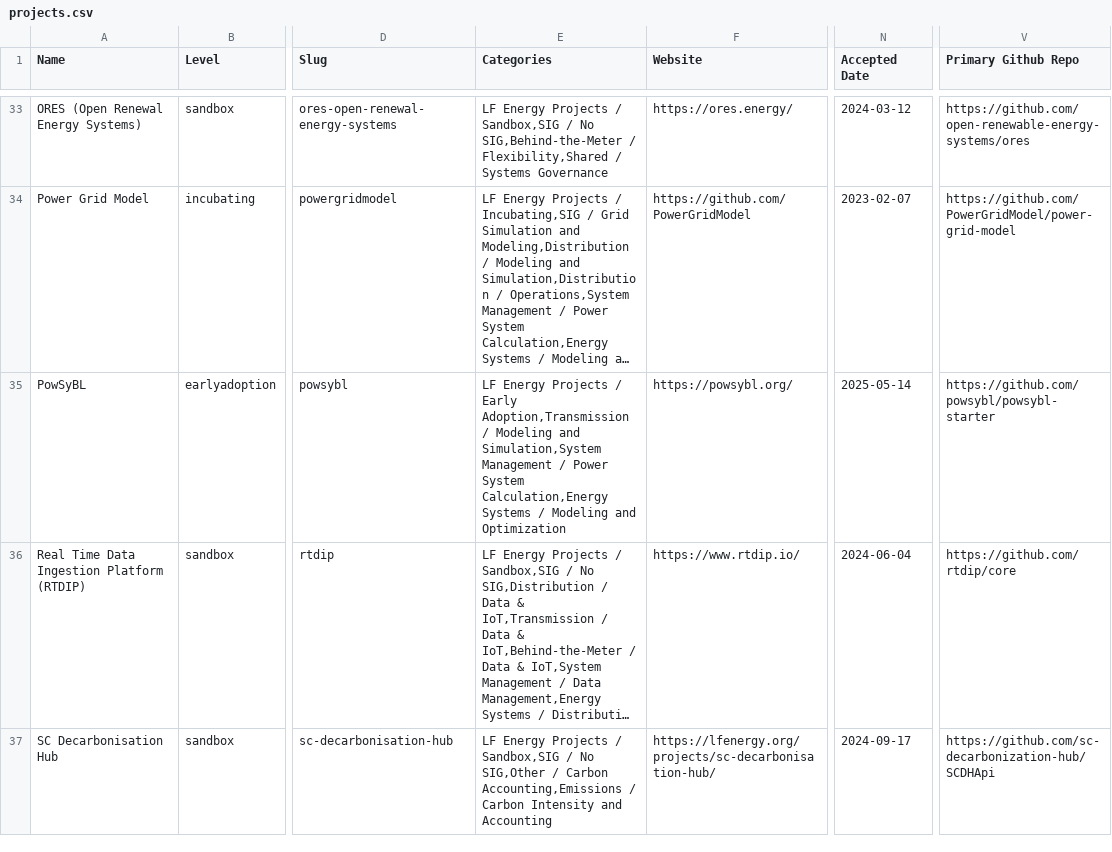
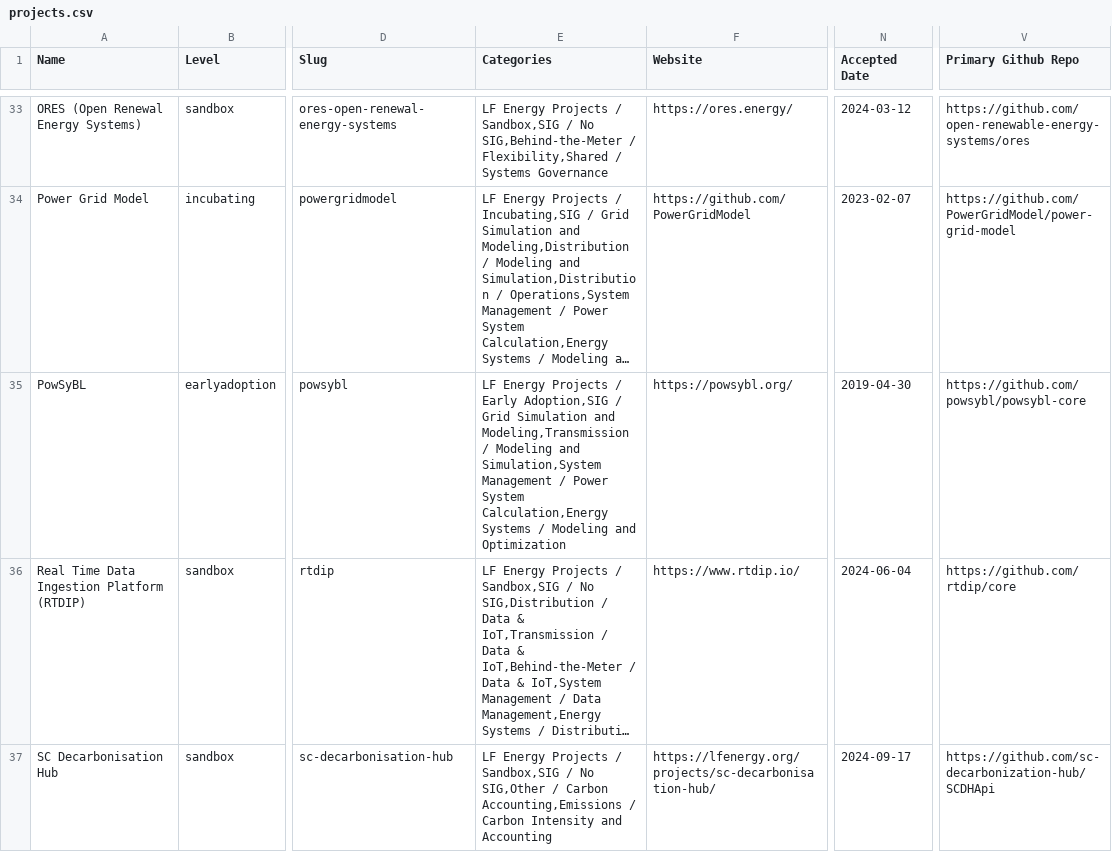
Before and after one commit to lf-energy/tac, a CSV file: _data/projects.csv, drawn as a sheet; only a part is shown, gaps mark what is left out; long unchanged cells end in …; the diff names each change by its address in the sheet, - before the commit and + after, or states it on an @@ line.

```diff
--- a/_data/projects.csv
+++ b/_data/projects.csv
-E35 (Categories): …/ Early Adoption,Transmission / Modeling…
+E35 (Categories): …/ Early Adoption,SIG / Grid Simulation and Modeling,Transmission / Modeling…
-N35 (Accepted Date): 2025-05-14
+N35 (Accepted Date): 2019-04-30
-V35 (Primary Github Repo): https://github.com/powsybl/powsybl-starter
+V35 (Primary Github Repo): https://github.com/powsybl/powsybl-core
```
Also changed, not shown: _data/meeting-agenda-items.csv, _data/tacmembers.csv, 1 other file.
